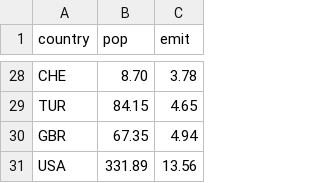
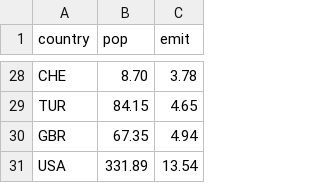
Before and after one commit to xa20959/xa20959.github.io, a CSV file: scatter3.csv, drawn as a sheet; only a part is shown, gaps mark what is left out.

Commit message:
Update scatter3.csv

```diff
--- a/scatter3.csv
+++ b/scatter3.csv
@@ -30,2 +30,2 @@ TUR,84.15,4.65
 GBR,67.35,4.94
-USA,331.89,13.56
+USA,331.89,13.54
```
